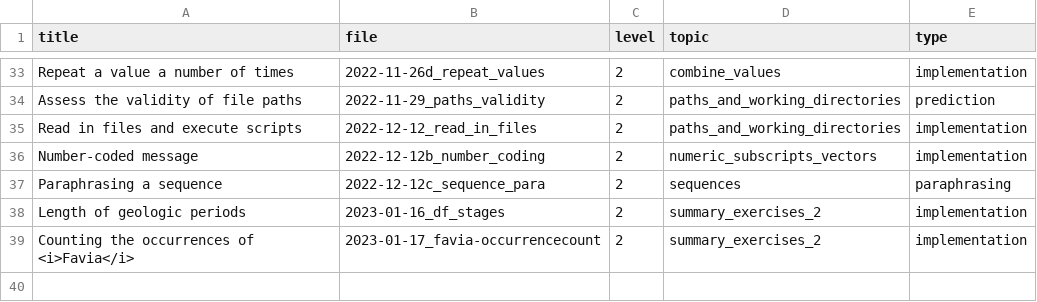
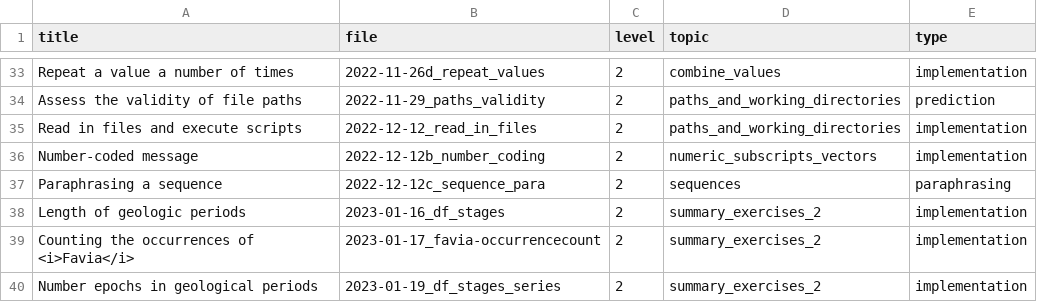
Before and after one commit to adamkocsis/Rcourse, a CSV file: _data/exercises.csv, drawn as a sheet; only a part is shown, gaps mark what is left out.

Commit message:
Another exercises.

```diff
--- a/_data/exercises.csv
+++ b/_data/exercises.csv
@@ -39 +39,2 @@ Length of geologic periods,2023-01-16_df_stages,2,summary_exercises_2,implementa
 Counting the occurrences of <i>Favia</i>,2023-01-17_favia-occurrencecount,2,summary_exercises_2,implementation
+Number epochs in geological periods,2023-01-19_df_stages_series,2,summary_exercises_2,implementation
```
Also changed, not shown: 2 other files.
